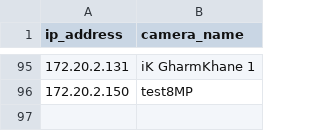
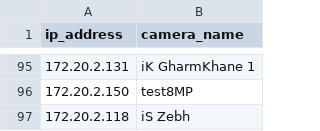
Before and after one commit to mehdichamani/HikStatus, a CSV file: camera_names.csv, drawn as a sheet; only a part is shown, gaps mark what is left out.

```diff
--- a/camera_names.csv
+++ b/camera_names.csv
@@ -96 +96,2 @@
 172.20.2.150,test8MP
+172.20.2.118,iS Zebh
```
Also changed, not shown: 25 other files.
